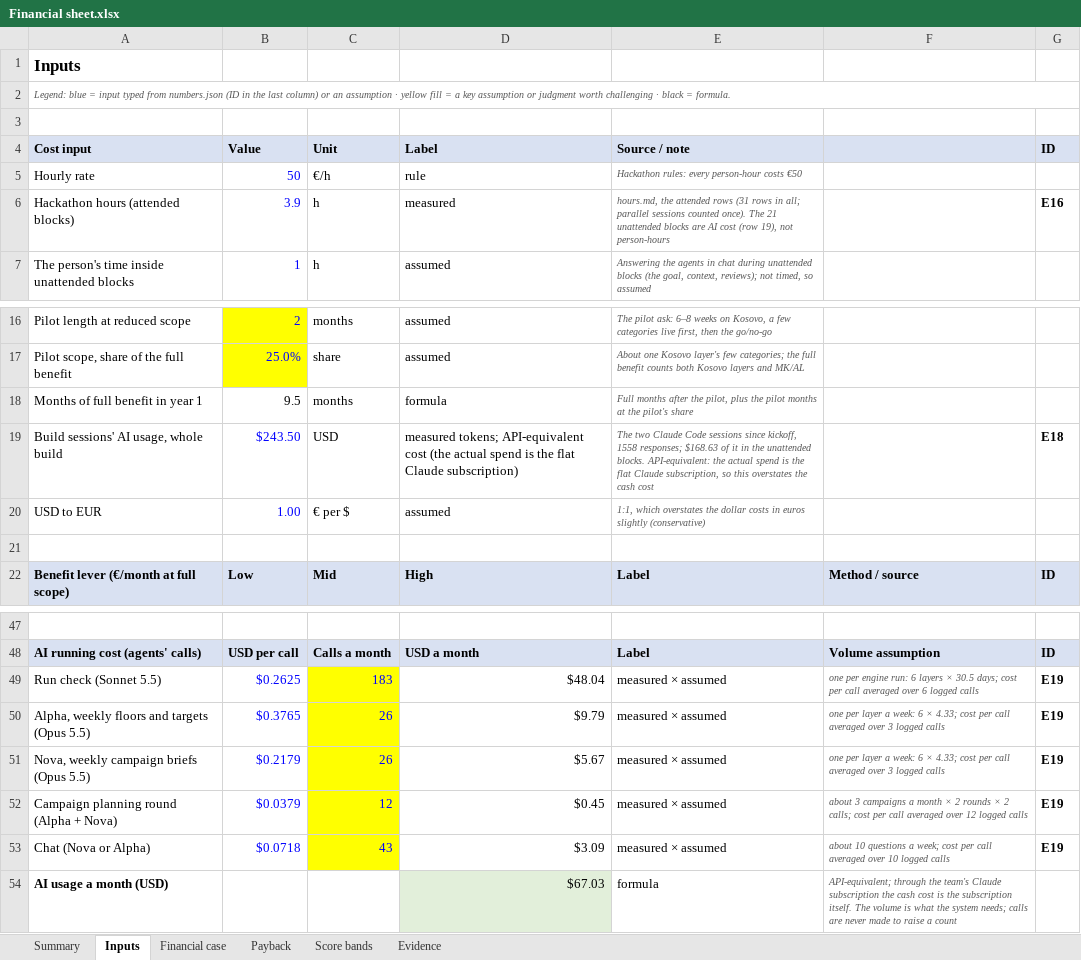
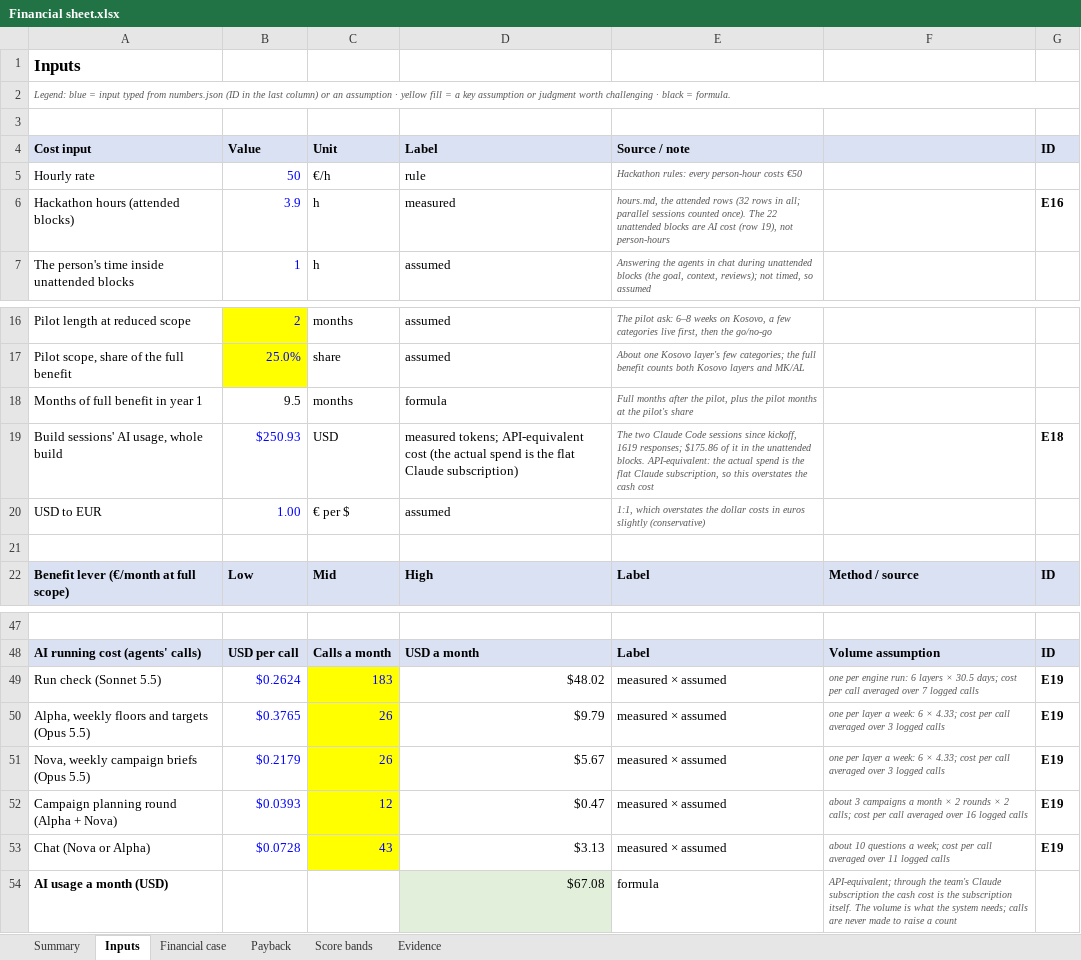
Before and after one commit to shkumbimgjirafa/Gjirafa-DynamicDiscounts, an Excel workbook: docs/hackathon-2026/Financial sheet.xlsx, sheet Inputs, drawn as a sheet; only a part is shown, gaps mark what is left out; values as stored, in another font and other column widths than the file's, no borders; the diff names each change by its address in the sheet, - before the commit and + after, or states it on an @@ line.

```diff
--- a/docs/hackathon-2026/Financial sheet.xlsx (sheet Inputs)
+++ b/docs/hackathon-2026/Financial sheet.xlsx (sheet Inputs)
-E6: …attended rows (31 rows in all; parallel sessions counted once). The 21 unattended blocks…
+E6: …attended rows (32 rows in all; parallel sessions counted once). The 22 unattended blocks…
-B19: $243.50
+B19: $250.93
-E19: …since kickoff, 1558 responses; $168.63 of it…
+E19: …since kickoff, 1619 responses; $175.86 of it…
-B49: $0.2625
+B49: $0.2624
-D49: $48.04
+D49: $48.02
-F49: …averaged over 6 logged calls
+F49: …averaged over 7 logged calls
-B52: $0.0379
+B52: $0.0393
-D52: $0.45
+D52: $0.47
-F52: …averaged over 12 logged calls
+F52: …averaged over 16 logged calls
-B53: $0.0718
+B53: $0.0728
-D53: $3.09
+D53: $3.13
-F53: …averaged over 10 logged calls
+F53: …averaged over 11 logged calls
-D54: $67.03
+D54: $67.08
```
Also changed, not shown: sheet Payback, sheet Financial case, sheet Summary, sheet Evidence, 8 other files.
